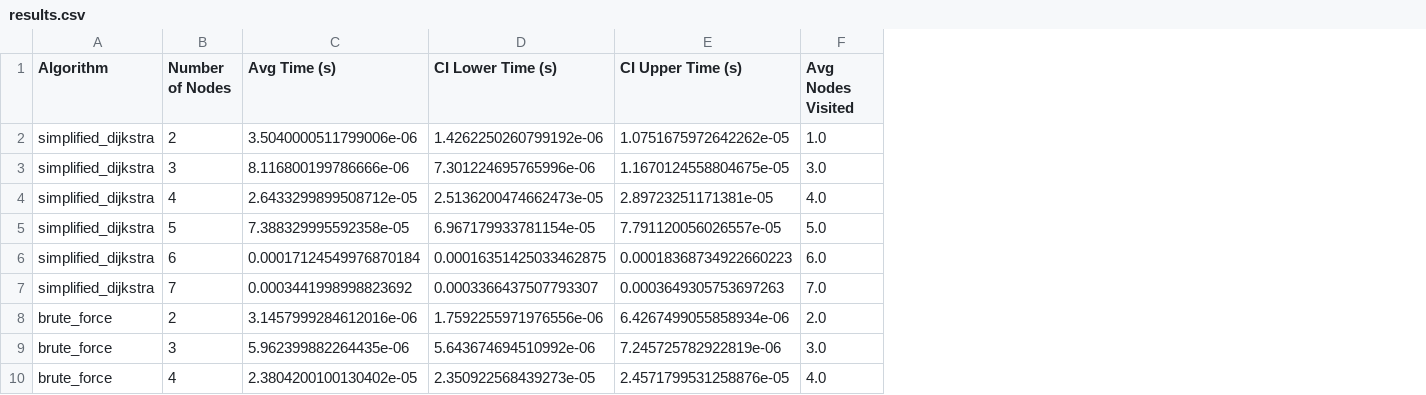
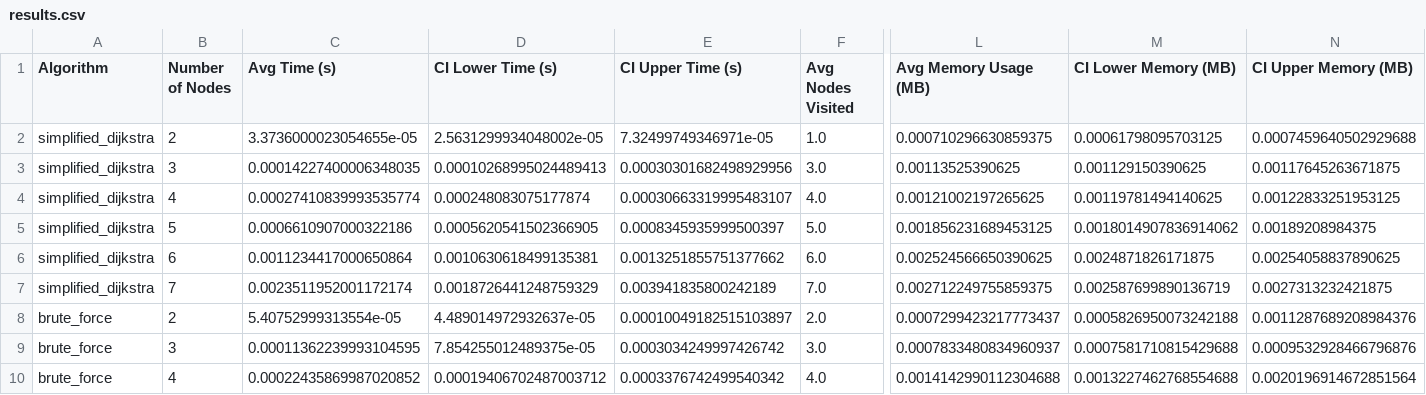
Before and after one commit to ilanaliouchouche/Profitable-Path-Detection-in-Currency-Graphs, a CSV file: app/bench_app/results.csv, drawn as a sheet; only a part is shown, gaps mark what is left out; the diff covers the shown part only; the diff names each change by its address in the sheet, - before the commit and + after, or states it on an @@ line.

Commit message:
dash and results

```diff
--- a/app/bench_app/results.csv
+++ b/app/bench_app/results.csv
+column L (Avg Memory Usage (MB)), rows 2-10: 0.000710296630859375 | 0.00113525390625 | 0.00121002197265625 | 0.001856231689453125 | 0.002524566650390625 | 0.002712249755859375 | 0.0007299423217773437 | 0.0007833480834960937 | 0.0014142990112304688
+column M (CI Lower Memory (MB)), rows 2-10: 0.00061798095703125 | 0.001129150390625 | 0.00119781494140625 | 0.0018014907836914062 | 0.0024871826171875 | 0.002587699890136719 | 0.0005826950073242188 | 0.0007581710815429688 | 0.0013227462768554688
+column N (CI Upper Memory (MB)), rows 2-10: 0.0007459640502929688 | 0.00117645263671875 | 0.00122833251953125 | 0.00189208984375 | 0.00254058837890625 | 0.0027313232421875 | 0.0011287689208984376 | 0.0009532928466796876 | 0.0020196914672851564
-C2 (Avg Time (s)): 3.5040000511799006e-06
+C2 (Avg Time (s)): 3.3736000023054655e-05
-D2 (CI Lower Time (s)): 1.4262250260799192e-06
+D2 (CI Lower Time (s)): 2.5631299934048002e-05
-E2 (CI Upper Time (s)): 1.0751675972642262e-05
+E2 (CI Upper Time (s)): 7.32499749346971e-05
-C3 (Avg Time (s)): 8.116800199786666e-06
+C3 (Avg Time (s)): 0.00014227400006348035
-D3 (CI Lower Time (s)): 7.301224695765996e-06
+D3 (CI Lower Time (s)): 0.00010268995024489413
-E3 (CI Upper Time (s)): 1.1670124558804675e-05
+E3 (CI Upper Time (s)): 0.00030301682498929956
-C4 (Avg Time (s)): 2.6433299899508712e-05
+C4 (Avg Time (s)): 0.00027410839993535774
-D4 (CI Lower Time (s)): 2.5136200474662473e-05
+D4 (CI Lower Time (s)): 0.000248083075177874
-E4 (CI Upper Time (s)): 2.89723251171381e-05
+E4 (CI Upper Time (s)): 0.00030663319995483107
-C5 (Avg Time (s)): 7.388329995592358e-05
+C5 (Avg Time (s)): 0.0006610907000322186
-D5 (CI Lower Time (s)): 6.967179933781154e-05
+D5 (CI Lower Time (s)): 0.0005620541502366905
-E5 (CI Upper Time (s)): 7.791120056026557e-05
+E5 (CI Upper Time (s)): 0.0008345935999500397
-C6 (Avg Time (s)): 0.00017124549976870184
+C6 (Avg Time (s)): 0.0011234417000650864
-D6 (CI Lower Time (s)): 0.00016351425033462875
+D6 (CI Lower Time (s)): 0.0010630618499135381
-E6 (CI Upper Time (s)): 0.00018368734922660223
+E6 (CI Upper Time (s)): 0.0013251855751377662
-C7 (Avg Time (s)): 0.0003441998998823692
+C7 (Avg Time (s)): 0.0023511952001172174
-D7 (CI Lower Time (s)): 0.0003366437507793307
+D7 (CI Lower Time (s)): 0.0018726441248759329
-E7 (CI Upper Time (s)): 0.0003649305753697263
+E7 (CI Upper Time (s)): 0.003941835800242189
-C8 (Avg Time (s)): 3.1457999284612016e-06
+C8 (Avg Time (s)): 5.40752999313554e-05
-D8 (CI Lower Time (s)): 1.7592255971976556e-06
+D8 (CI Lower Time (s)): 4.489014972932637e-05
-E8 (CI Upper Time (s)): 6.4267499055858934e-06
+E8 (CI Upper Time (s)): 0.00010049182515103897
-C9 (Avg Time (s)): 5.962399882264435e-06
+C9 (Avg Time (s)): 0.00011362239993104595
-D9 (CI Lower Time (s)): 5.643674694510992e-06
+D9 (CI Lower Time (s)): 7.854255012489375e-05
-E9 (CI Upper Time (s)): 7.245725782922819e-06
+E9 (CI Upper Time (s)): 0.0003034249997426742
-C10 (Avg Time (s)): 2.3804200100130402e-05
+C10 (Avg Time (s)): 0.00022435869987020852
-D10 (CI Lower Time (s)): 2.350922568439273e-05
+D10 (CI Lower Time (s)): 0.00019406702487003712
-E10 (CI Upper Time (s)): 2.4571799531258876e-05
+E10 (CI Upper Time (s)): 0.0003376742499540342
```
Also changed, not shown: 27 edited cells elsewhere in this file, 1 other file.
